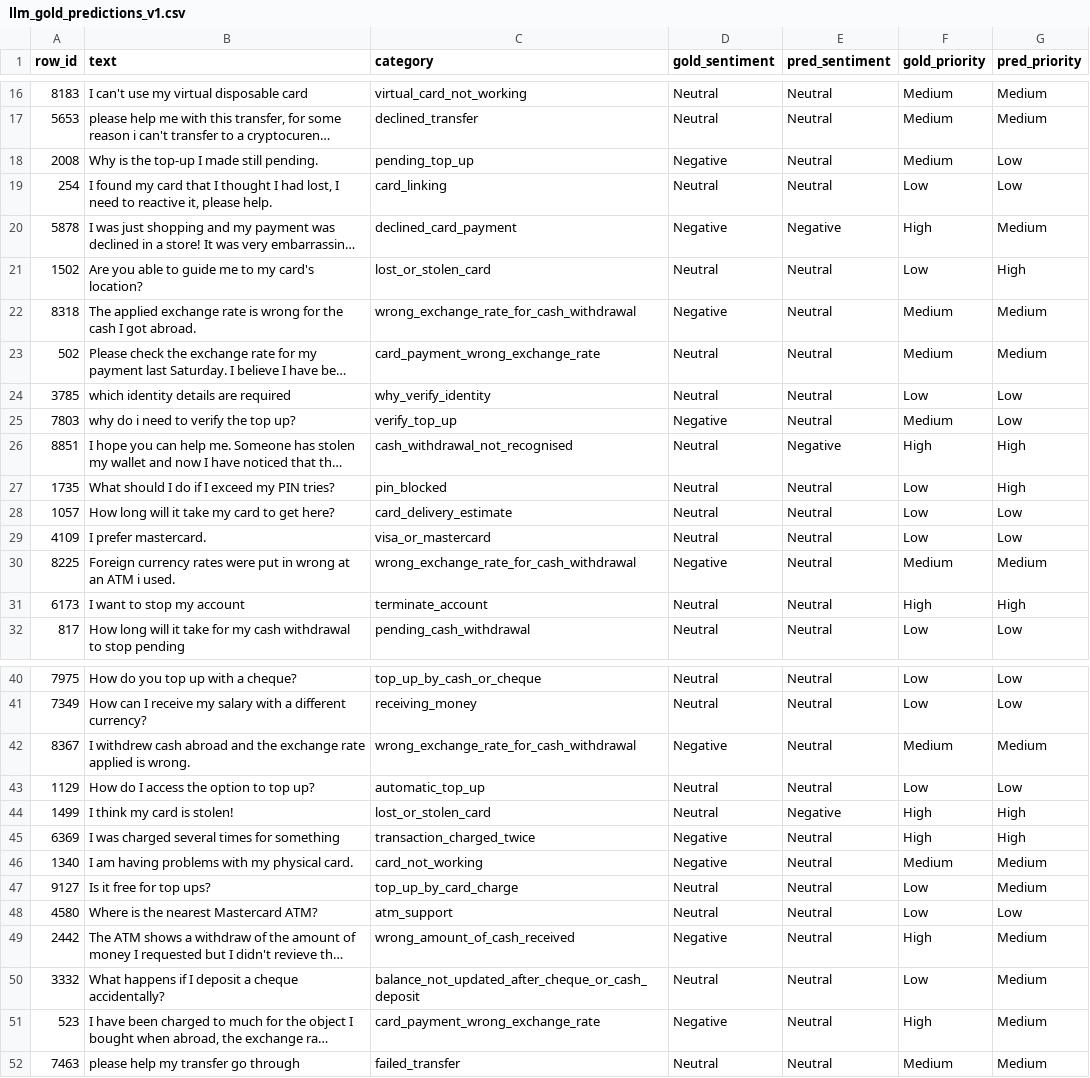
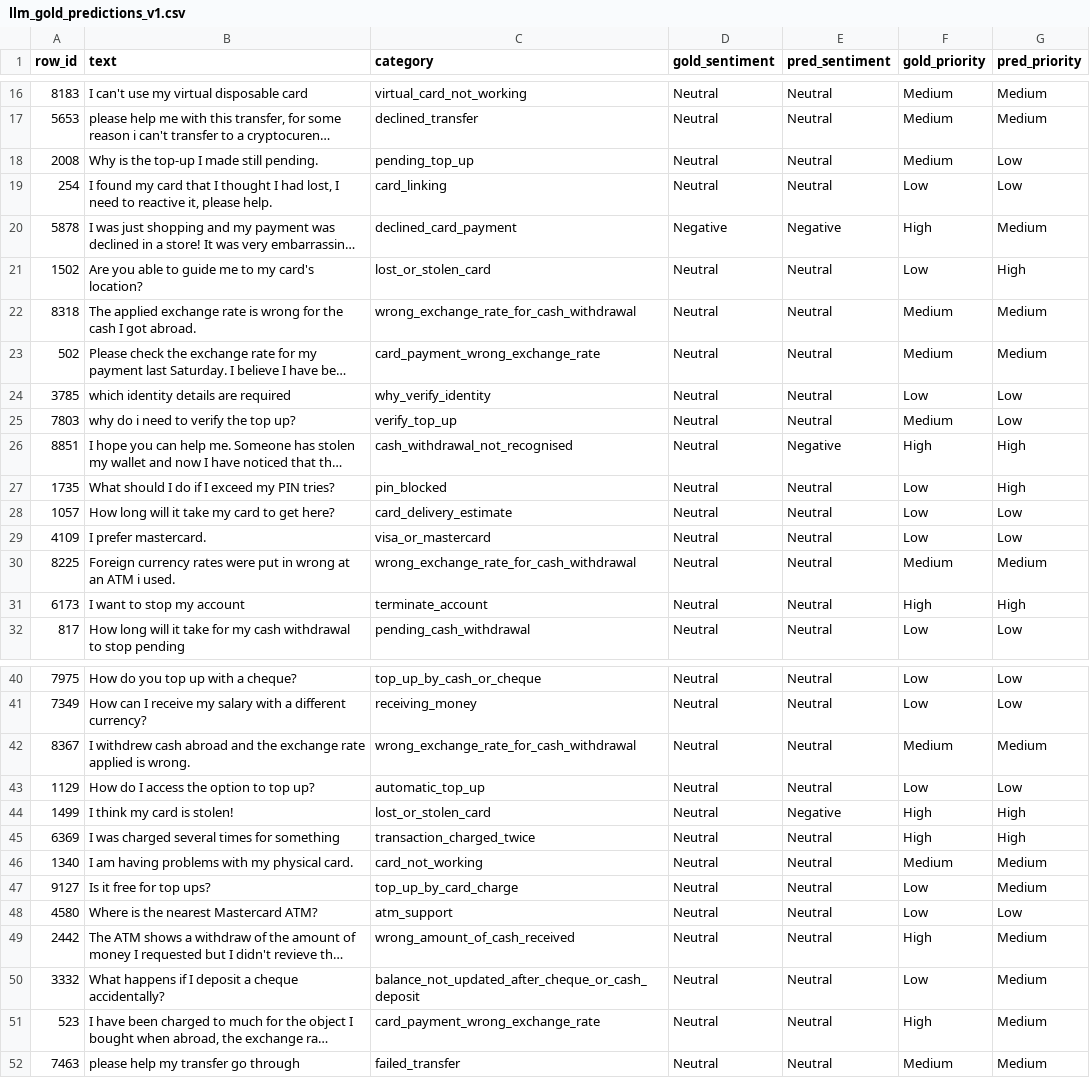
Before and after one commit to Nivin-Sithija/Swift, a CSV file: datasets/llm-zeroshot/english/llm_gold_predictions_v1.csv, drawn as a sheet; only a part is shown, gaps mark what is left out; long unchanged cells end in …; the diff covers the shown part only; the diff names each change by its address in the sheet, - before the commit and + after, or states it on an @@ line.

```diff
--- a/datasets/llm-zeroshot/english/llm_gold_predictions_v1.csv
+++ b/datasets/llm-zeroshot/english/llm_gold_predictions_v1.csv
-D18 (gold_sentiment): Negative
+D18 (gold_sentiment): Neutral
-D22 (gold_sentiment): Negative
+D22 (gold_sentiment): Neutral
-D25 (gold_sentiment): Negative
+D25 (gold_sentiment): Neutral
-D30 (gold_sentiment): Negative
+D30 (gold_sentiment): Neutral
-D42 (gold_sentiment): Negative
+D42 (gold_sentiment): Neutral
-D45:D46 (gold_sentiment): Negative
+D45:D46 (gold_sentiment): Neutral
-D49 (gold_sentiment): Negative
+D49 (gold_sentiment): Neutral
-D51 (gold_sentiment): Negative
+D51 (gold_sentiment): Neutral
```
Also changed, not shown: 24 edited cells elsewhere in this file, datasets/llm-zeroshot/english/llm_gold_predictions_v4.csv, datasets/llm-zeroshot/english/llm_gold_predictions_v5.csv, 7 other files.
